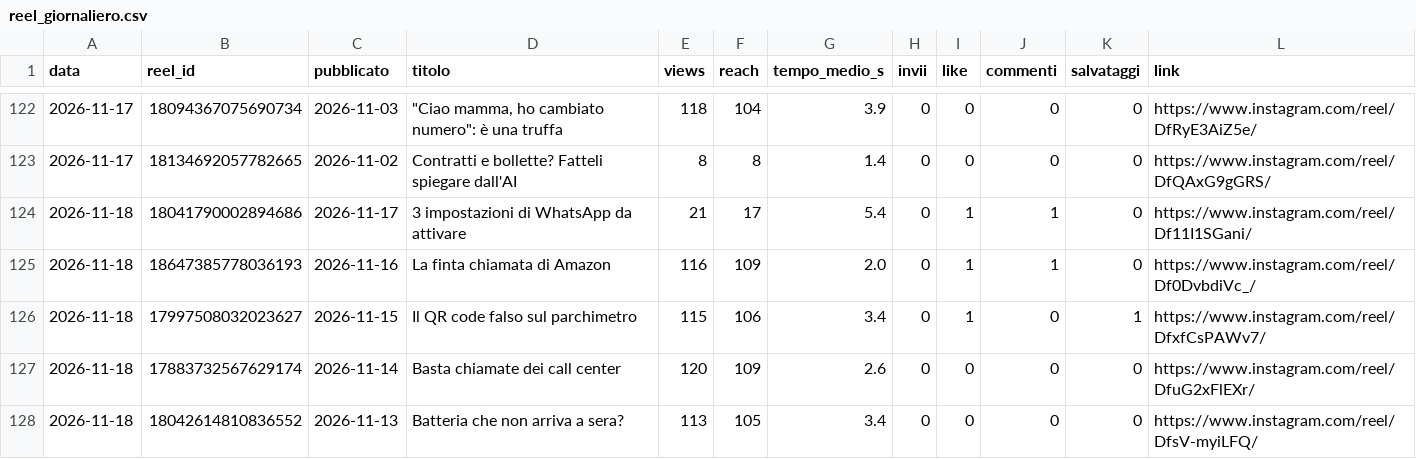
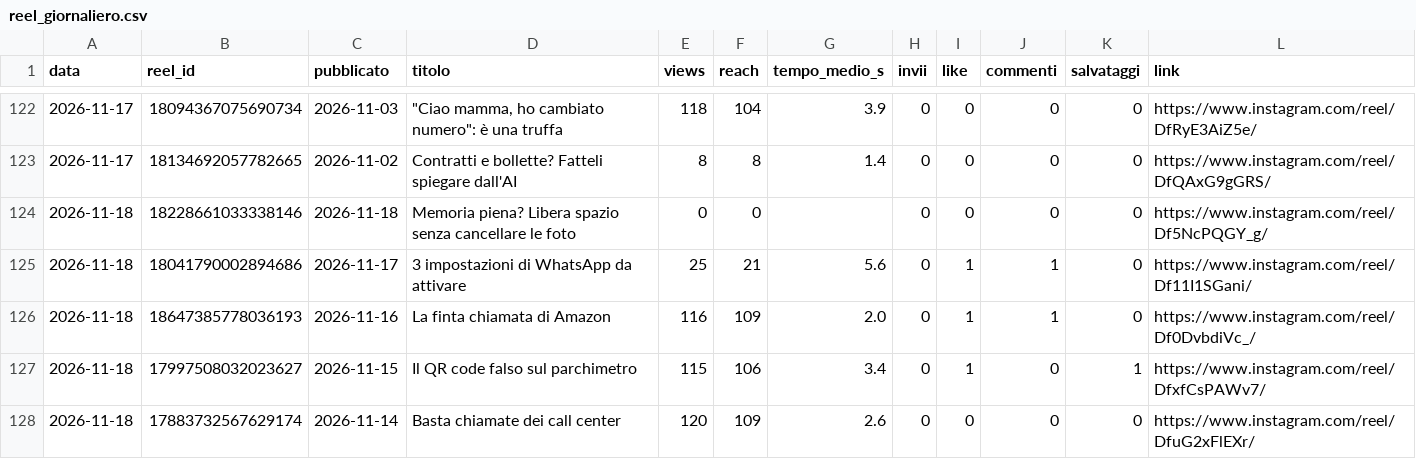
Before and after one commit to SimonePiro00/bitquotidiano, a CSV file: analisi/reel_giornaliero.csv, drawn as a sheet; only a part is shown, gaps mark what is left out; the shorter side is filled out with more unchanged rows.

Commit message:
Registro giornaliero

```diff
--- a/analisi/reel_giornaliero.csv
+++ b/analisi/reel_giornaliero.csv
@@ -123,3 +123,4 @@ data,reel_id,pubblicato,titolo,views,reach,tempo_medio_s,invii,like,commenti,sal
 2026-11-17,18134692057782665,2026-11-02,Contratti e bollette? Fatteli spiegare dall'AI,8,8,1.4,0,0,0,0,https://www.instagram.com/reel/DfQAxG9gGRS/
-2026-11-18,18041790002894686,2026-11-17,3 impostazioni di WhatsApp da attivare,21,17,5.4,0,1,1,0,https://www.instagram.com/reel/Df11I1SGani/
+2026-11-18,18228661033338146,2026-11-18,Memoria piena? Libera spazio senza cancellare le foto,0,0,,0,0,0,0,https://www.instagram.com/reel/Df5NcPQGY_g/
+2026-11-18,18041790002894686,2026-11-17,3 impostazioni di WhatsApp da attivare,25,21,5.6,0,1,1,0,https://www.instagram.com/reel/Df11I1SGani/
 2026-11-18,18647385778036193,2026-11-16,La finta chiamata di Amazon,116,109,2.0,0,1,1,0,https://www.instagram.com/reel/Df0DvbdiVc_/
```
Also changed, not shown: analisi/follower.csv.
